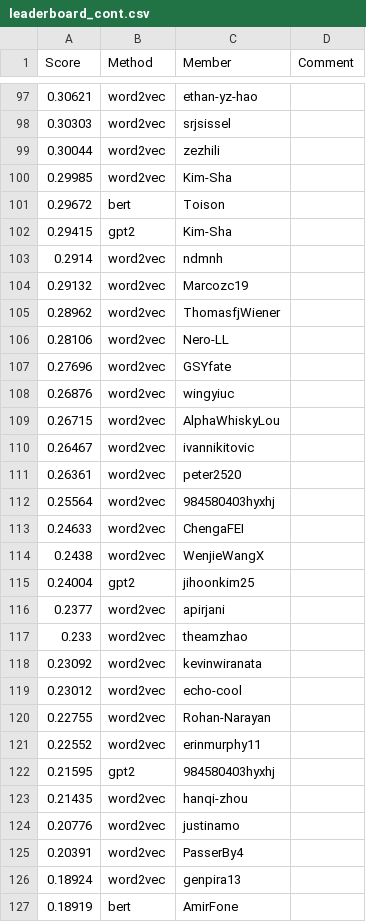
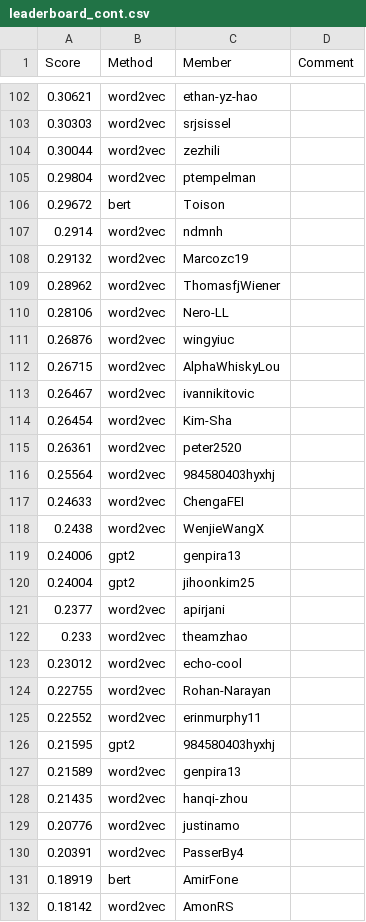
Before and after one commit to cornell-cs5740-sp24/leaderboards, a CSV file: a3/leaderboard_cont.csv, drawn as a sheet; only a part is shown, gaps mark what is left out; the shorter side is filled out with more unchanged rows; removed rows and columns are numbered as before the commit, all else as after; the diff covers the shown part only; the diff names each change by its address in the sheet, - before the commit and + after, or states it on an @@ line.

Commit message:
Leaderboard Update

```diff
--- a/a3/leaderboard_cont.csv
+++ b/a3/leaderboard_cont.csv
-row 100: 0.29985 | word2vec | Kim-Sha
+row 105: 0.29804 | word2vec | ptempelman
-row 102: 0.29415 | gpt2 | Kim-Sha
-row 107: 0.27696 | word2vec | GSYfate
+row 114: 0.26454 | word2vec | Kim-Sha
+row 119: 0.24006 | gpt2 | genpira13
-row 118: 0.23092 | word2vec | kevinwiranata
+row 127: 0.21589 | word2vec | genpira13
-row 126: 0.18924 | word2vec | genpira13
```
Also changed, not shown: 12 added rows and 12 removed rows elsewhere in this file.
